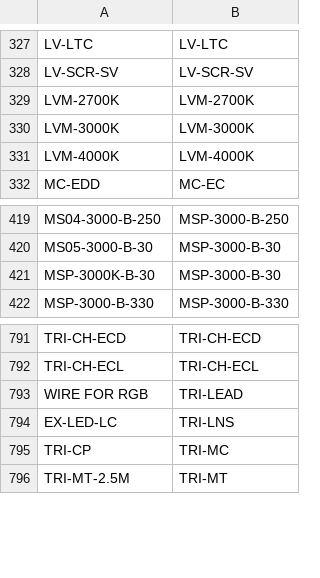
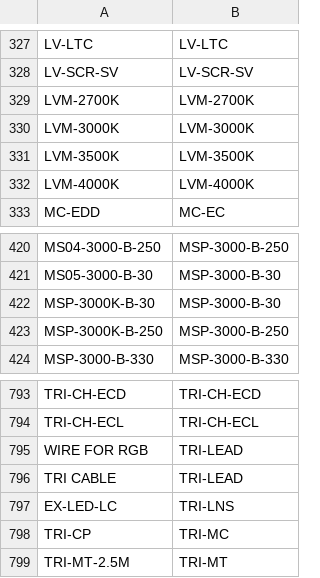
Before and after one commit to beephsupreme/gomaterials, a CSV file: data/validate.csv, drawn as a sheet; only a part is shown, gaps mark what is left out.

Commit message:
update validate data

```diff
--- a/data/validate.csv
+++ b/data/validate.csv
@@ -330,2 +330,3 @@ LVM-2700K,LVM-2700K
 LVM-3000K,LVM-3000K
+LVM-3500K,LVM-3500K
 LVM-4000K,LVM-4000K
@@ -421,2 +422,3 @@ MS05-3000-B-30,MSP-3000-B-30
 MSP-3000K-B-30,MSP-3000-B-30
+MSP-3000K-B-250,MSP-3000-B-250
 MSP-3000-B-330,MSP-3000-B-330
@@ -793,2 +795,3 @@ TRI-CH-ECL,TRI-CH-ECL
 WIRE FOR RGB,TRI-LEAD
+TRI CABLE,TRI-LEAD
 EX-LED-LC,TRI-LNS
```
Also changed, not shown: 1 other file.
